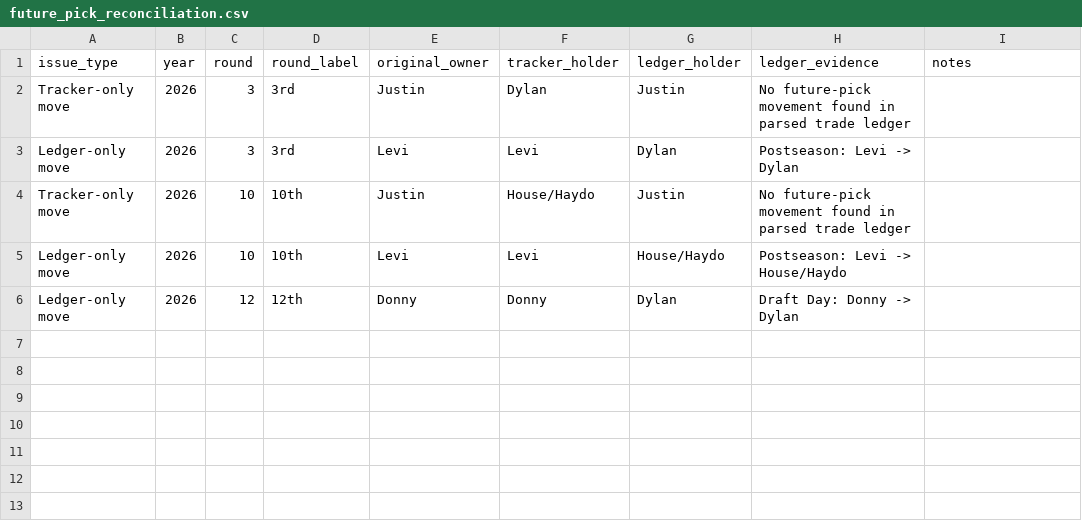
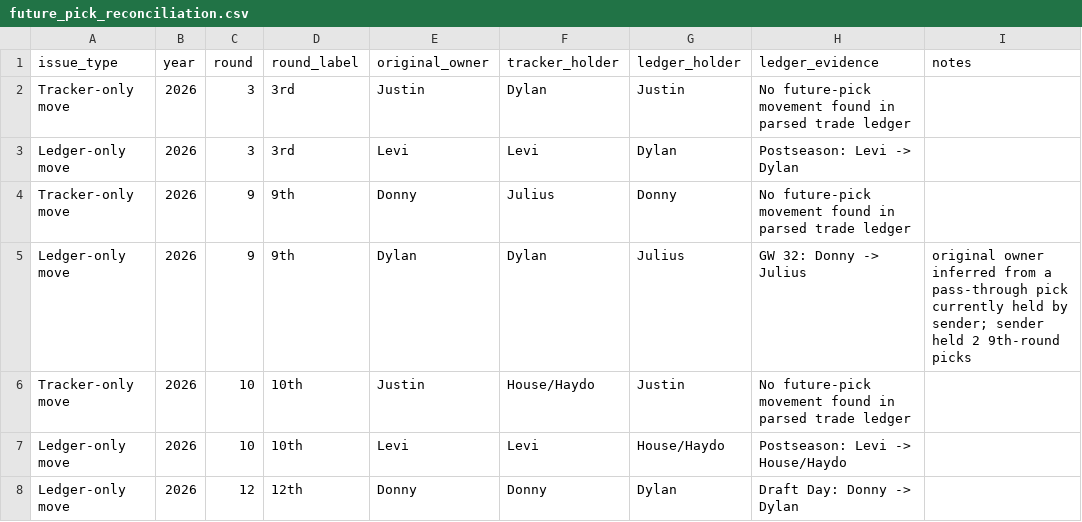
Before and after one commit to rdonlan/draft-fpl, a CSV file: data/analysis/future-picks/future_pick_reconciliation.csv, drawn as a sheet; the diff names each change by its address in the sheet, - before the commit and + after, or states it on an @@ line.

```diff
--- a/data/analysis/future-picks/future_pick_reconciliation.csv
+++ b/data/analysis/future-picks/future_pick_reconciliation.csv
+row 4: Tracker-only move | 2026 | 9 | 9th | Donny | Julius | Donny | No future-pick movement found in parsed trade ledger
+row 5: Ledger-only move | 2026 | 9 | 9th | Dylan | Dylan | Julius | GW 32: Donny -> Julius | original owner inferred from a pass-through pick currently held by sender; sender held 2 9th-round picks
```
Also changed, not shown: data/analysis/future-picks/future_pick_movements.csv, 2 other files.
